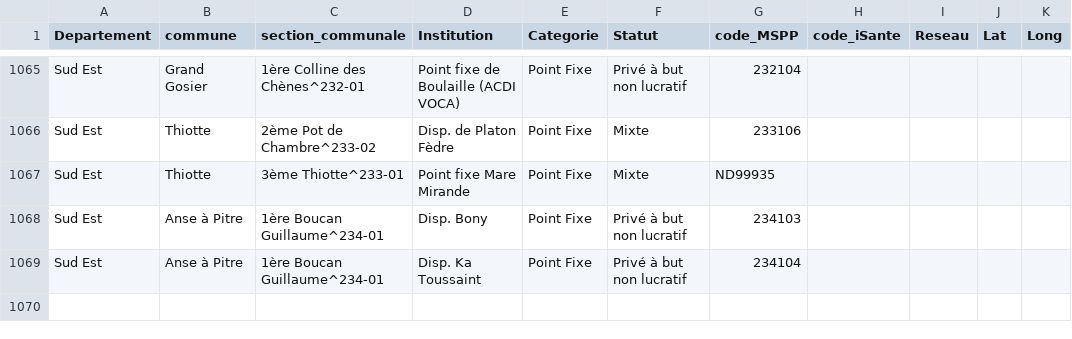
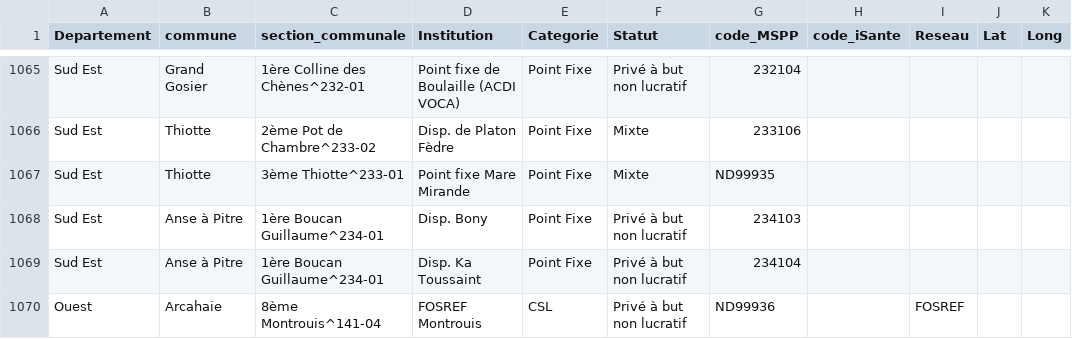
Before and after one commit to IsantePlus/openmrs-module-isanteplus, a CSV file: api/src/main/resources/isanteplus_site_list_20171211.csv (was api/src/main/resources/isanteplus_site_list_20171206.csv), drawn as a sheet; only a part is shown, gaps mark what is left out; the diff names each change by its address in the sheet, - before the commit and + after, or states it on an @@ line.

Commit message:
Mf-20 Adding FOSREF Montrouis to site list as ND99936

```diff
--- a/api/src/main/resources/isanteplus_site_list_20171206.csv
+++ b/api/src/main/resources/isanteplus_site_list_20171211.csv
+row 1070: Ouest | Arcahaie | 8ème Montrouis^141-04 | FOSREF Montrouis | CSL | Privé à but non lucratif | ND99936 |  | FOSREF
```
Also changed, not shown: 2 other files.
